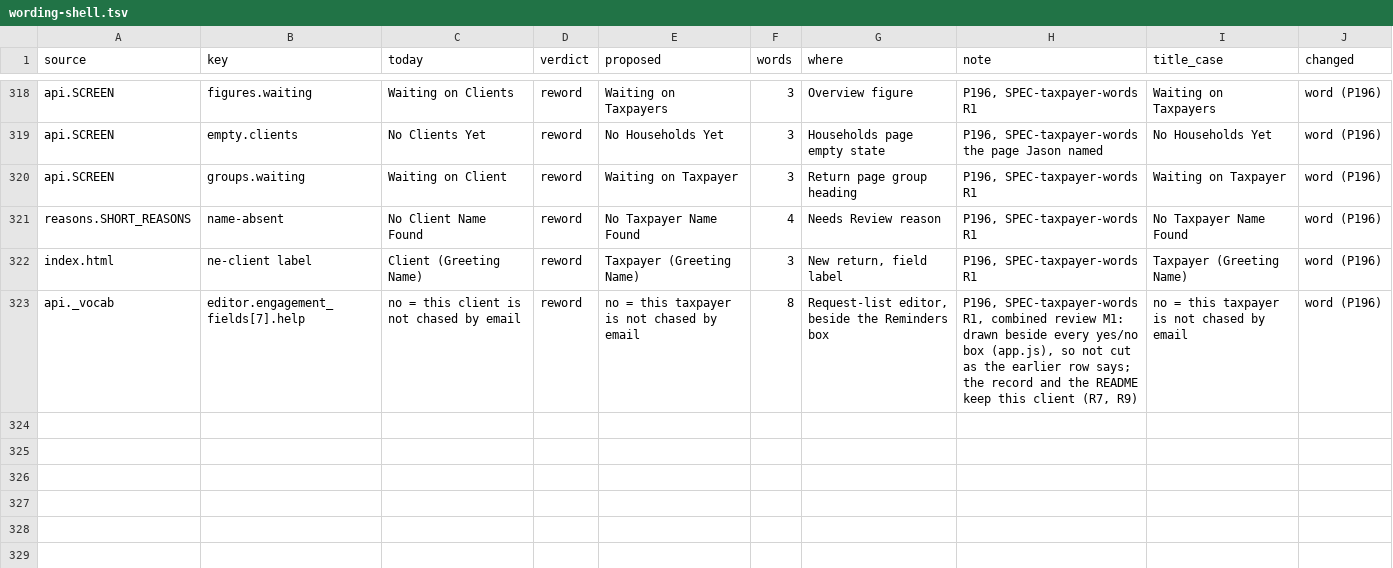
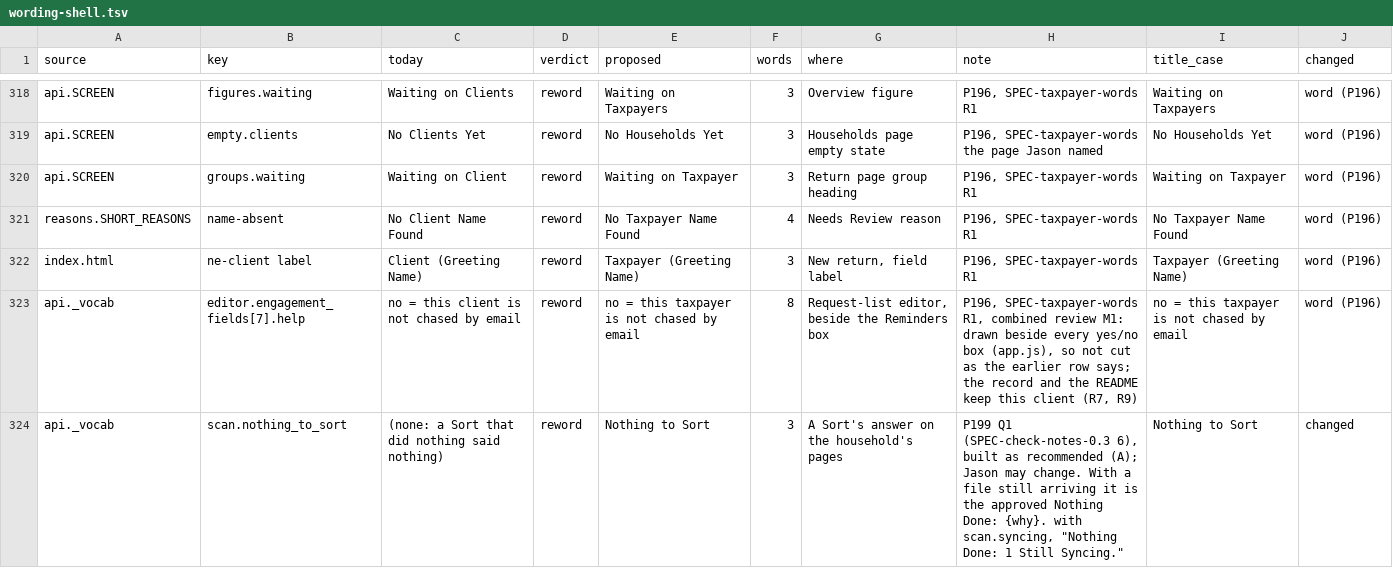
Before and after one commit to J-Park-Associates/Tax-Info-Request-List-Pilot, a TSV file: pilot/wording-shell.tsv, drawn as a sheet; only a part is shown, gaps mark what is left out; the diff names each change by its address in the sheet, - before the commit and + after, or states it on an @@ line.

Commit message:
P199: the list and dialog notes from the 0.3 Windows check
Date sits after Status (no column takes the slack; widening grows right),
the chosen order is kept on this PC, other returns' Sort lines keep their
bullet and say year, taxpayer and form, the schedule dialog uses the app's
clock style, and a Sort with nothing to do says Nothing to Sort (Q1 built
as recommended). SPEC: pilot/SPEC-check-notes-0.3.md.

```diff
--- a/pilot/wording-shell.tsv
+++ b/pilot/wording-shell.tsv
+row 324: api._vocab | scan.nothing_to_sort | (none: a Sort that did nothing said nothing) | reword | Nothing to Sort | 3 | A Sort's answer on the household's pages | P199 Q1 (SPEC-check-notes-0.3 6), built as recommended (A); Jason may change. With a file still arriving it is the approved Nothing Done: {why}. with scan.syncing, "Nothing Done: 1 Still Syncing." | Nothing to Sort | changed
```
Also changed, not shown: 15 other files.
